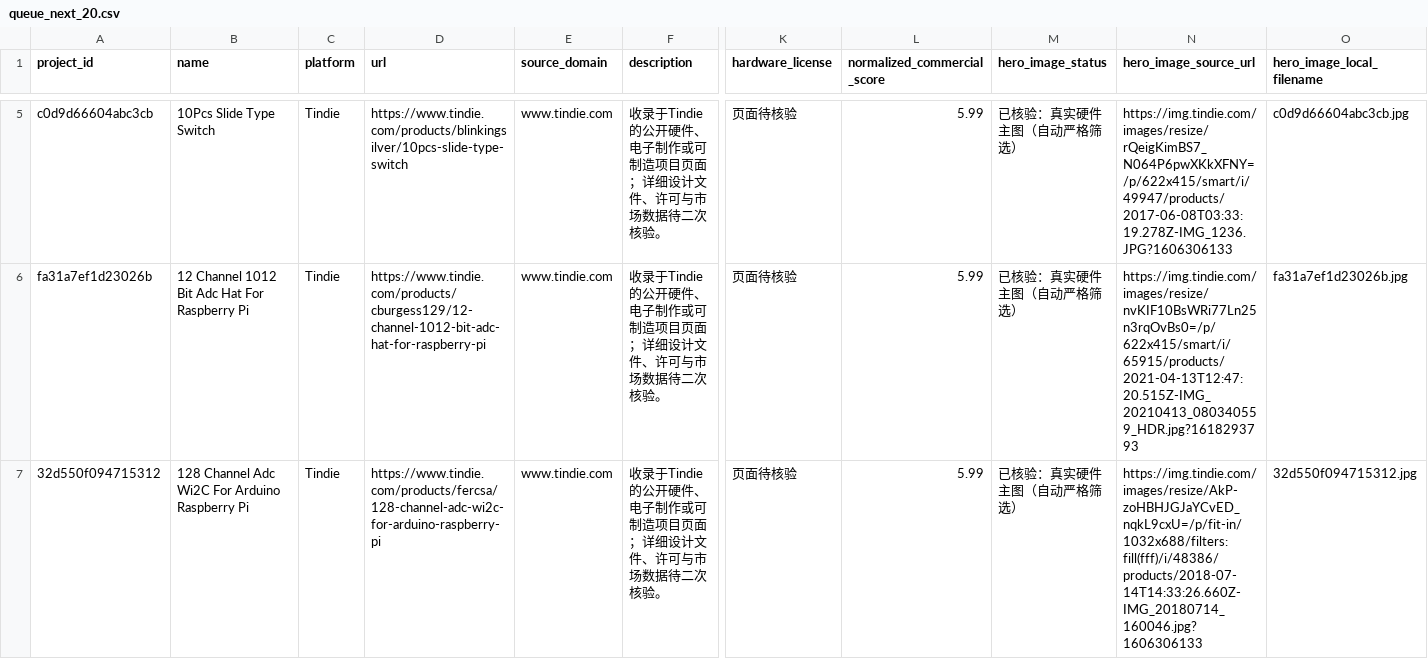
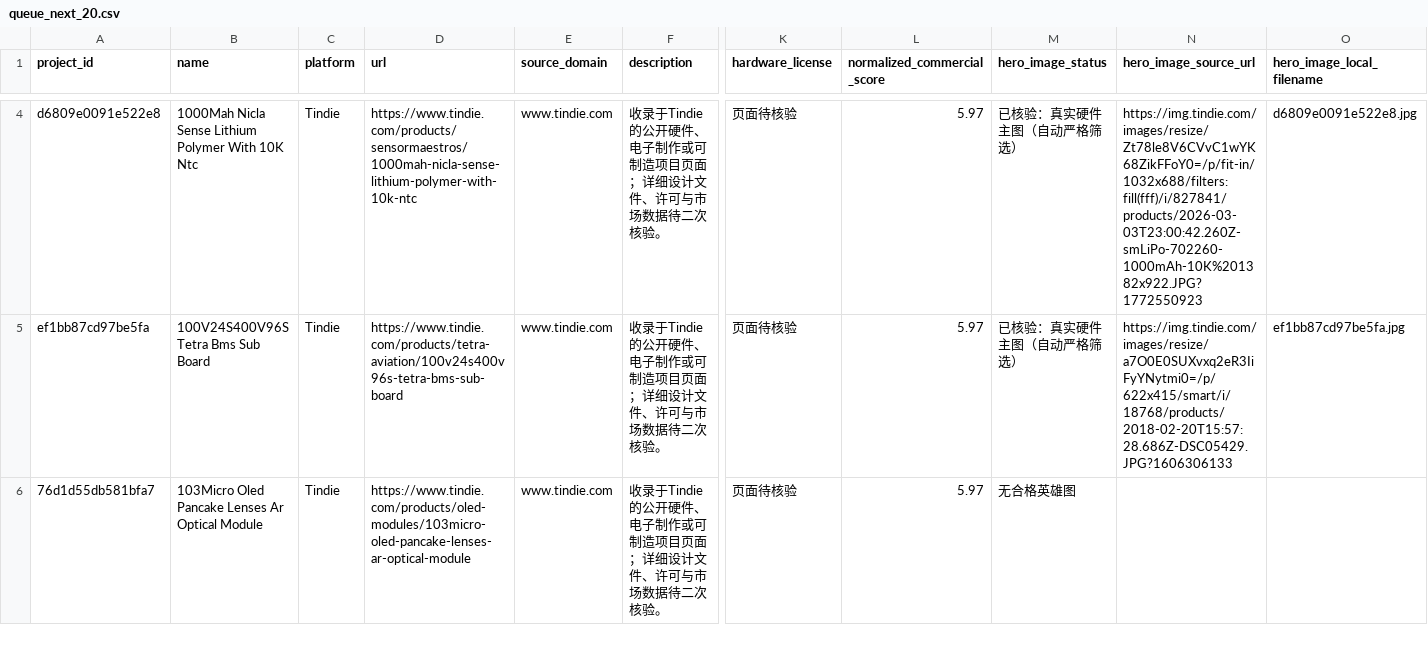
Before and after one commit to qqzlqqzlqqzl/qqzlqqzlqqzl, a CSV file: manual_review/queue_next_20.csv, drawn as a sheet; only a part is shown, gaps mark what is left out; addresses are those after the commit; the diff covers the shown part only; the diff names each change by its address in the sheet, - before the commit and + after, or states it on an @@ line.

```diff
--- a/manual_review/queue_next_20.csv
+++ b/manual_review/queue_next_20.csv
-A4 (project_id): c0d9d66604abc3cb
+A4 (project_id): d6809e0091e522e8
-B4 (name): 10Pcs Slide Type Switch
+B4 (name): 1000Mah Nicla Sense Lithium Polymer With 10K Ntc
-D4 (url): https://www.tindie.com/products/blinkingsilver/10pcs-slide-type-switch
+D4 (url): https://www.tindie.com/products/sensormaestros/1000mah-nicla-sense-lithium-polymer-with-10k-ntc
-L4:L6 (normalized_commercial_score): 5.99
+L4:L6 (normalized_commercial_score): 5.97
-N4 (hero_image_source_url): https://img.tindie.com/images/resize/rQeigKimBS7_N064P6pwXKkXFNY=/p/622x415/smart/i/49947/products/2017-06-08T03:33:19.278Z-IMG_1236.JPG?1606306133
+N4 (hero_image_source_url): https://img.tindie.com/images/resize/Zt78le8V6CVvC1wYK68ZikFFoY0=/p/fit-in/1032x688/filters:fill(fff)/i/827841/products/2026-03-03T23:00:42.260Z-smLiPo-702260-1000mAh-10K%201382x922.JPG?1772550923
-O4 (hero_image_local_filename): c0d9d66604abc3cb.jpg
+O4 (hero_image_local_filename): d6809e0091e522e8.jpg
-A5 (project_id): fa31a7ef1d23026b
+A5 (project_id): ef1bb87cd97be5fa
-B5 (name): 12 Channel 1012 Bit Adc Hat For Raspberry Pi
+B5 (name): 100V24S400V96S Tetra Bms Sub Board
-D5 (url): https://www.tindie.com/products/cburgess129/12-channel-1012-bit-adc-hat-for-raspberry-pi
+D5 (url): https://www.tindie.com/products/tetra-aviation/100v24s400v96s-tetra-bms-sub-board
-N5 (hero_image_source_url): https://img.tindie.com/images/resize/nvKIF10BsWRi77Ln25n3rqOvBs0=/p/622x415/smart/i/65915/products/2021-04-13T12:47:20.515Z-IMG_20210413_080340559_HDR.jpg?1618293793
+N5 (hero_image_source_url): https://img.tindie.com/images/resize/a7O0E0SUXvxq2eR3IiFyYNytmi0=/p/622x415/smart/i/18768/products/2018-02-20T15:57:28.686Z-DSC05429.JPG?1606306133
-O5 (hero_image_local_filename): fa31a7ef1d23026b.jpg
+O5 (hero_image_local_filename): ef1bb87cd97be5fa.jpg
-A6 (project_id): 32d550f094715312
+A6 (project_id): 76d1d55db581bfa7
-B6 (name): 128 Channel Adc Wi2C For Arduino Raspberry Pi
+B6 (name): 103Micro Oled Pancake Lenses Ar Optical Module
-D6 (url): https://www.tindie.com/products/fercsa/128-channel-adc-wi2c-for-arduino-raspberry-pi
+D6 (url): https://www.tindie.com/products/oled-modules/103micro-oled-pancake-lenses-ar-optical-module
-M6 (hero_image_status): 已核验：真实硬件主图（自动严格筛选）
+M6 (hero_image_status): 无合格英雄图
-N6 (hero_image_source_url): https://img.tindie.com/images/resize/AkP-zoHBHJGJaYCvED_nqkL9cxU=/p/fit-in/1032x688/filters:fill(fff)/i/48386/products/2018-07-14T14:33:26.660Z-IMG_20180714_160046.jpg?1606306133
+N6 (hero_image_source_url): (empty)
-O6 (hero_image_local_filename): 32d550f094715312.jpg
+O6 (hero_image_local_filename): (empty)
```
Also changed, not shown: 1 added row, 1 removed row and 95 edited cells elsewhere in this file.
